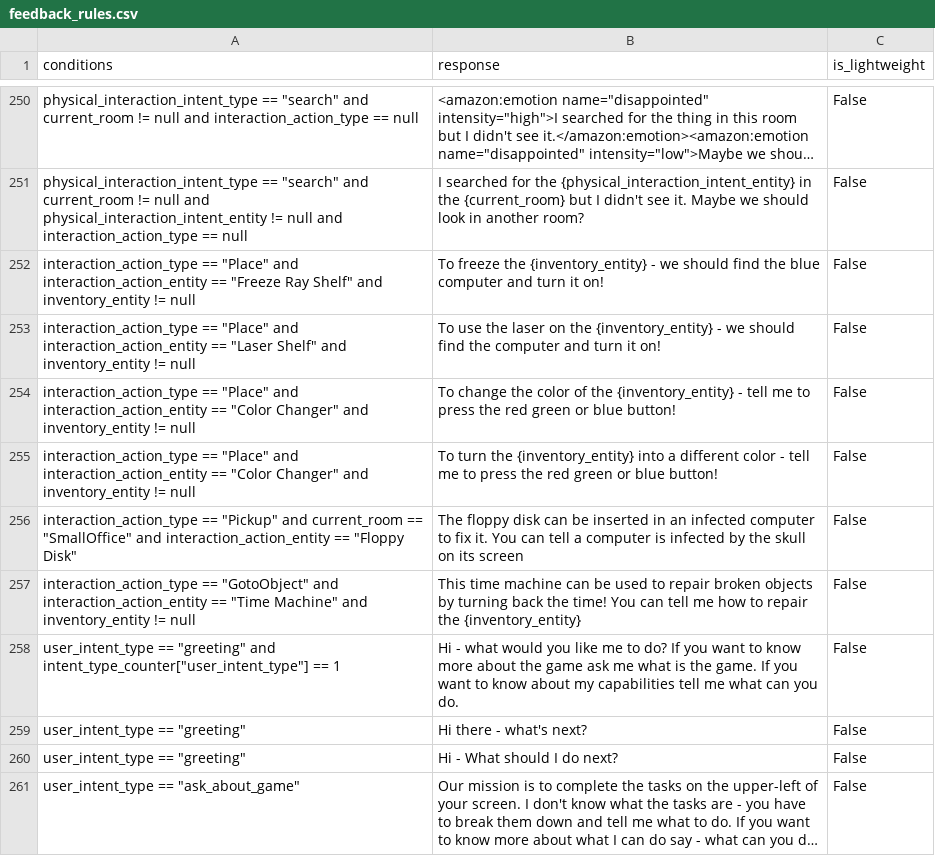
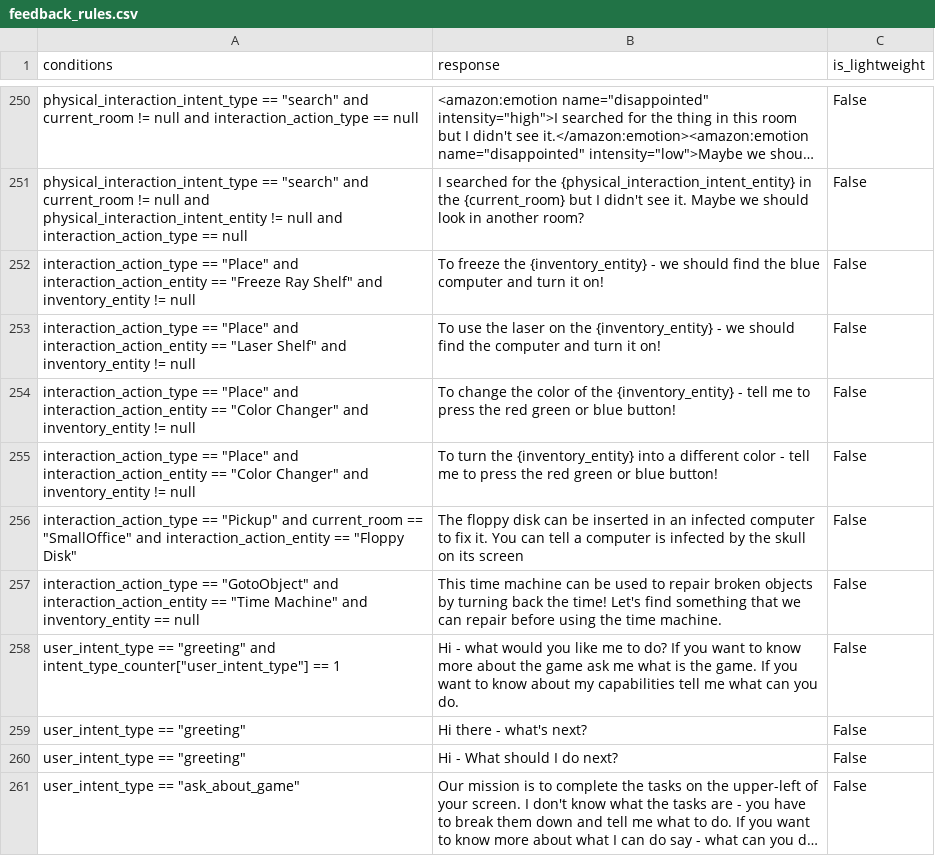
Before and after one commit to emma-heriot-watt/experience-hub, a CSV file: src/emma_experience_hub/constants/simbot/feedback_rules.csv, drawn as a sheet; only a part is shown, gaps mark what is left out; long unchanged cells end in ….

Commit message:
fix: time machine prompt (#433)

```diff
--- a/src/emma_experience_hub/constants/simbot/feedback_rules.csv
+++ b/src/emma_experience_hub/constants/simbot/feedback_rules.csv
@@ -256,3 +256,3 @@ interaction_action_type == "Place" and interaction_action_entity == "Color Chang
 interaction_action_type == "Pickup" and current_room == "SmallOffice" and interaction_action_entity == "Floppy Disk",The floppy disk can be inserted in an infected computer to fix it. You can tell a computer is infected by the skull on its screen,False
-interaction_action_type == "GotoObject" and interaction_action_entity == "Time Machine" and inventory_entity != null,This time machine can be used to repair broken objects by turning back the time! You can tell me how to repair the {inventory_entity},False
+interaction_action_type == "GotoObject" and interaction_action_entity == "Time Machine" and inventory_entity == null,This time machine can be used to repair broken objects by turning back the time! Let's find something that we can repair before using the time machine.,False
 user_intent_type == "greeting" and intent_type_counter["user_intent_type"] == 1,Hi - what would you like me to do? If you want to know more about the game ask me what is the game. If you want to know about my capabilities tell me what can you do.,False
```
